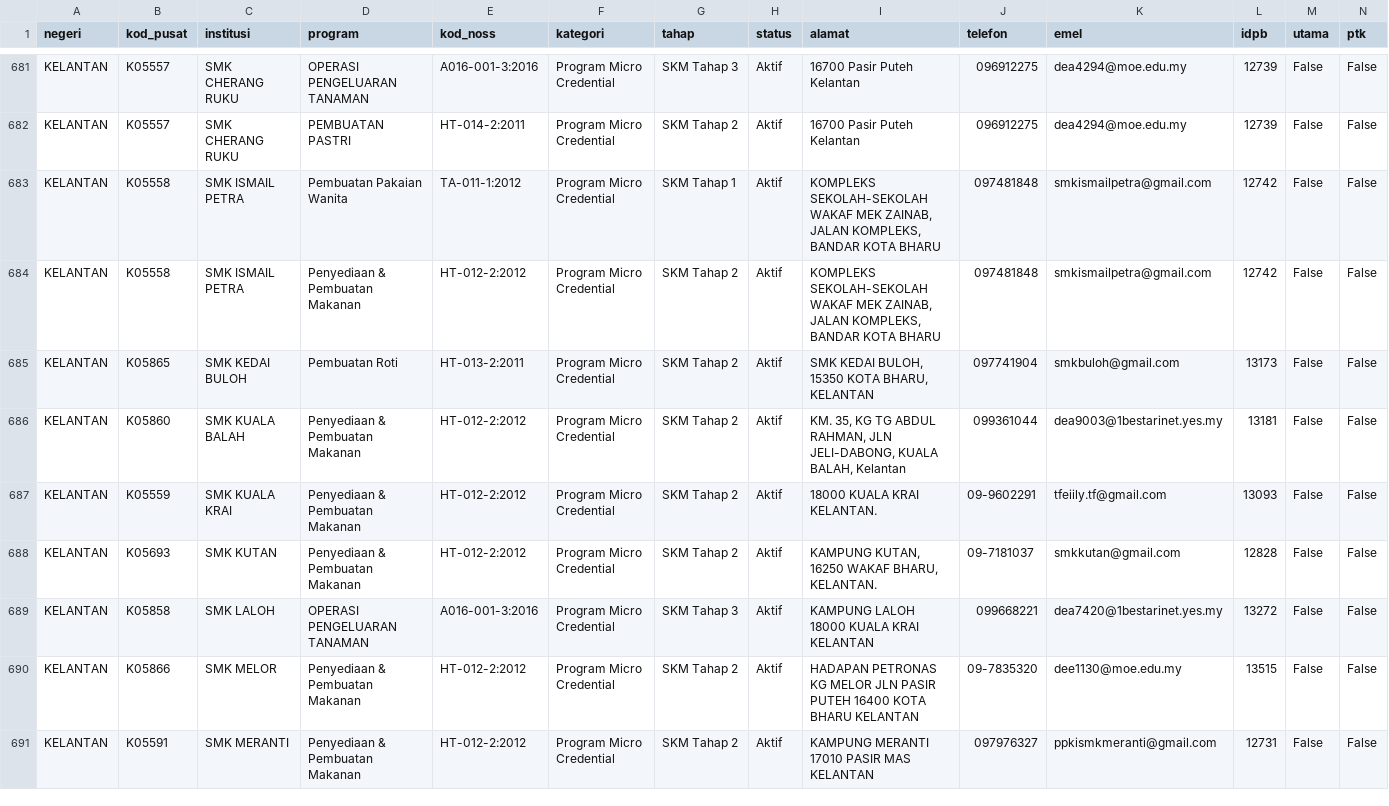
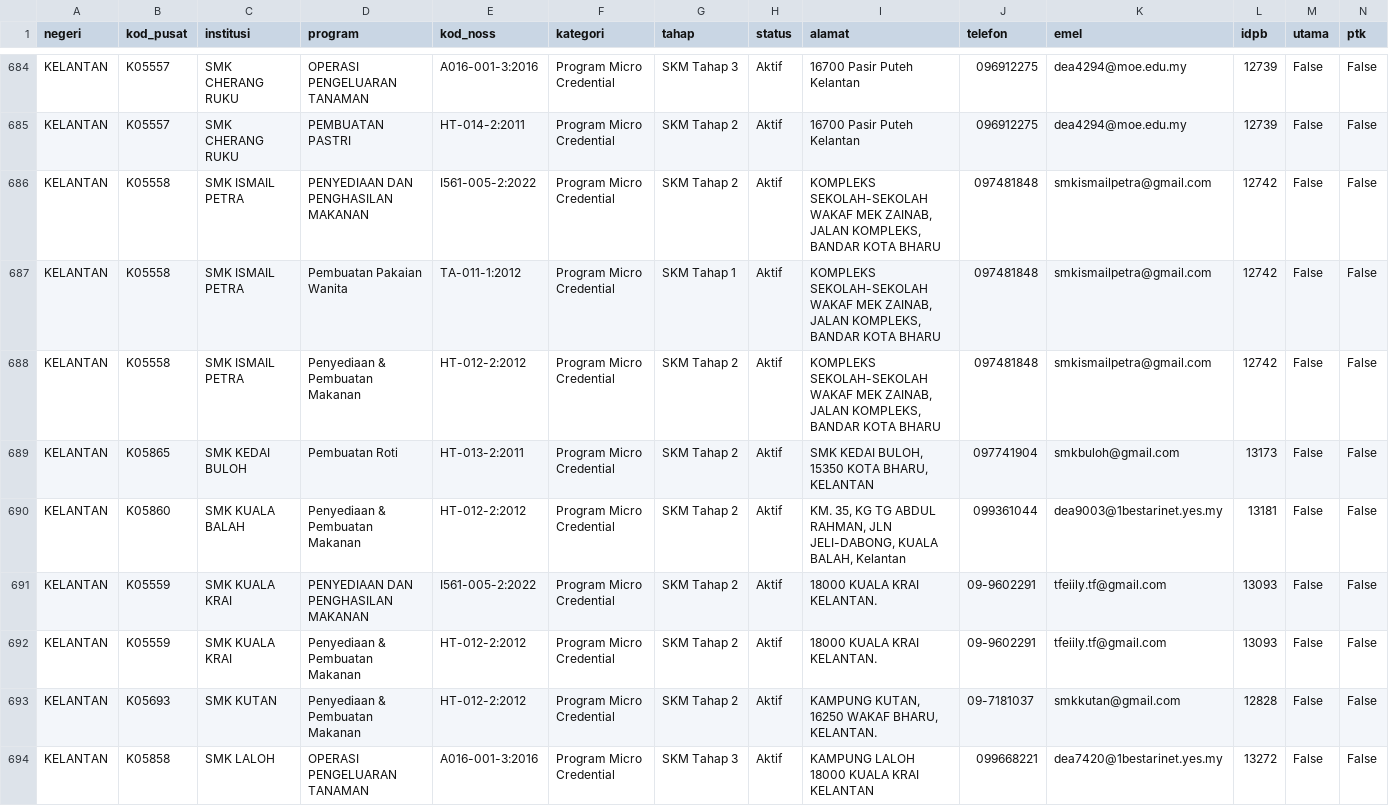
Before and after one commit to ShafiqFirdaus/carian-ptk, a CSV file: data.csv, drawn as a sheet; only a part is shown, gaps mark what is left out; the shorter side is filled out with more unchanged rows; the diff covers the shown part only; the diff names each change by its address in the sheet, - before the commit and + after, or states it on an @@ line.

```diff
--- a/data.csv
+++ b/data.csv
+row 686: KELANTAN | K05558 | SMK ISMAIL PETRA | PENYEDIAAN DAN PENGHASILAN MAKANAN | I561-005-2:2022 | Program Micro Credential | SKM Tahap 2 | Aktif | KOMPLEKS SEKOLAH-SEKOLAH WAKAF MEK ZAINAB, JALAN KOMPLEKS, BANDAR KOTA BHARU | 097481848 | smkismailpetra@gmail.com | 12742 | False | False
+row 691: KELANTAN | K05559 | SMK KUALA KRAI | PENYEDIAAN DAN PENGHASILAN MAKANAN | I561-005-2:2022 | Program Micro Credential | SKM Tahap 2 | Aktif | 18000 KUALA KRAI KELANTAN. | 09-9602291 | tfeiily.tf@gmail.com | 13093 | False | False
```
Also changed, not shown: 6 added rows and 1 removed row elsewhere in this file, 1 other file.
